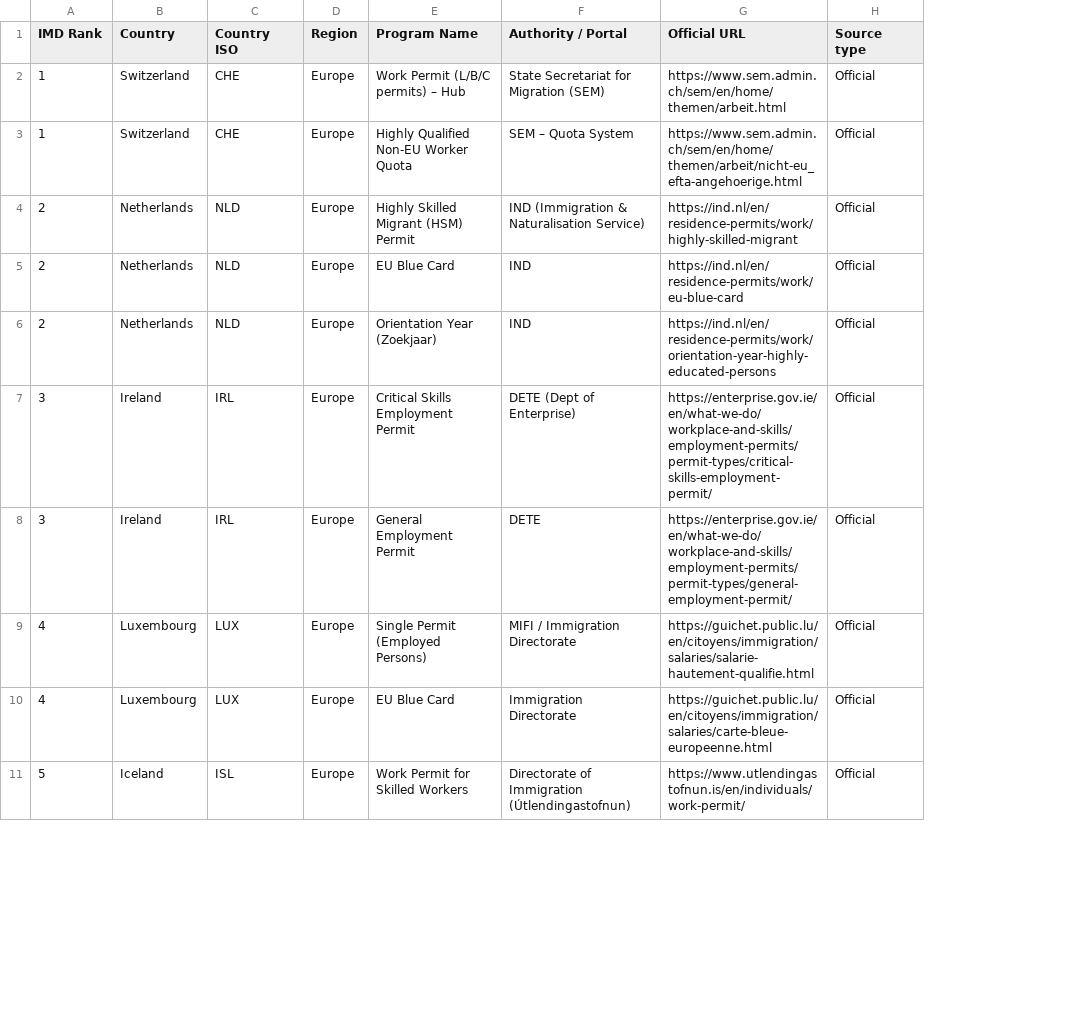
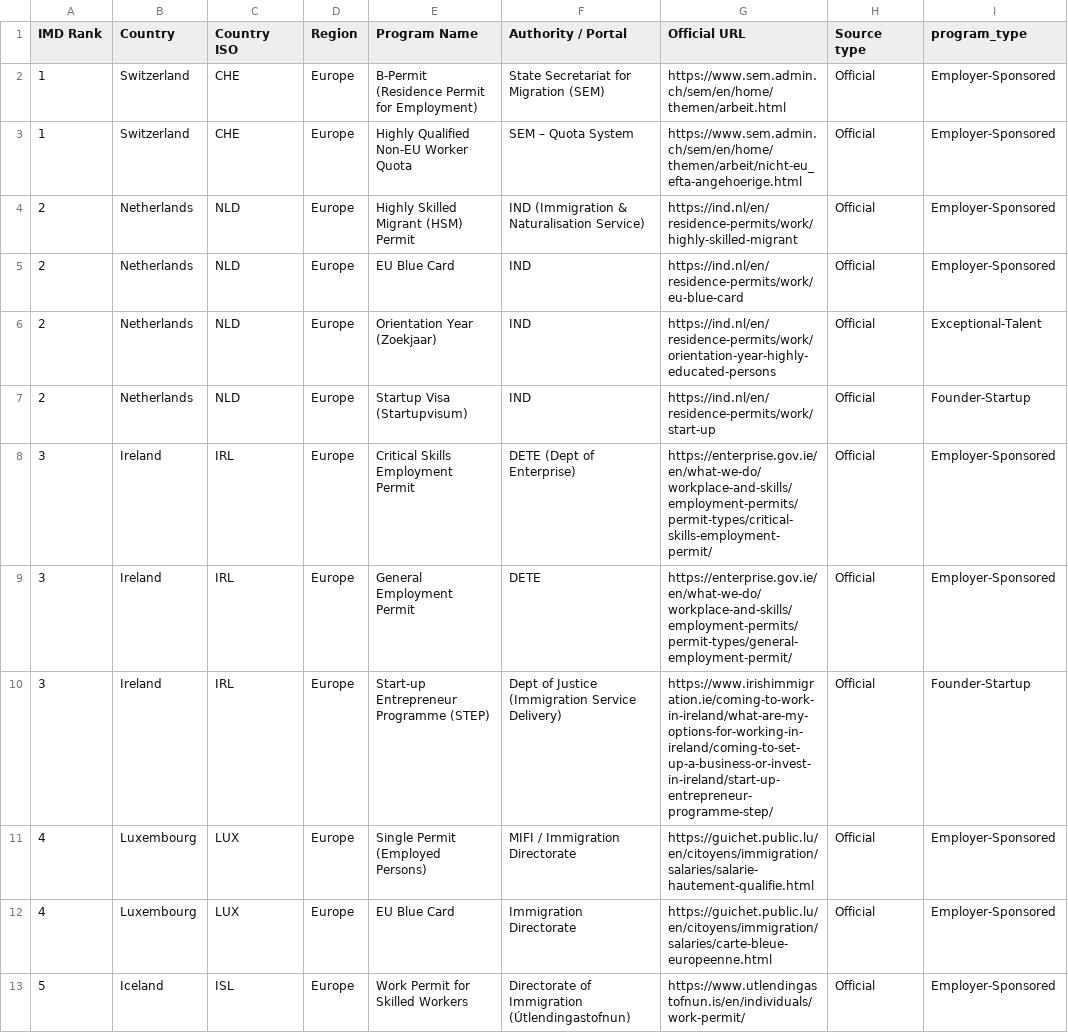
Before and after one commit to onetwothreefour1234onetwothreefour/gtmi, a CSV file: docs/existing-assets/programs_and_sources.csv, drawn as a sheet; only a part is shown; the diff covers the shown part only; the diff names each change by its address in the sheet, - before the commit and + after, or states it on an @@ line.

```diff
--- a/docs/existing-assets/programs_and_sources.csv
+++ b/docs/existing-assets/programs_and_sources.csv
+column I (program_type), rows 2-6: Employer-Sponsored | Employer-Sponsored | Employer-Sponsored | Employer-Sponsored | Exceptional-Talent; rows 8-9: Employer-Sponsored | Employer-Sponsored; rows 11-13: all Employer-Sponsored
-E2 (Program Name): Work Permit (L/B/C permits) – Hub
+E2 (Program Name): B-Permit (Residence Permit for Employment)
+row 7: 2 | Netherlands | NLD | Europe | Startup Visa (Startupvisum) | IND | https://ind.nl/en/residence-permits/work/start-up | Official | Founder-Startup
+row 10: 3 | Ireland | IRL | Europe | Start-up Entrepreneur Programme (STEP) | Dept of Justice (Immigration Service Delivery) | https://www.irishimmigration.ie/coming-to-work-in-ireland/what-are-my-options-for-working-in-ireland/coming-to-set-up-a-business-or-invest-in-ireland/start-up-entrepreneur-programme-step/ | Official | Founder-Startup
```
Also changed, not shown: 10 added rows, 6 removed rows and 5 edited cells elsewhere in this file.
